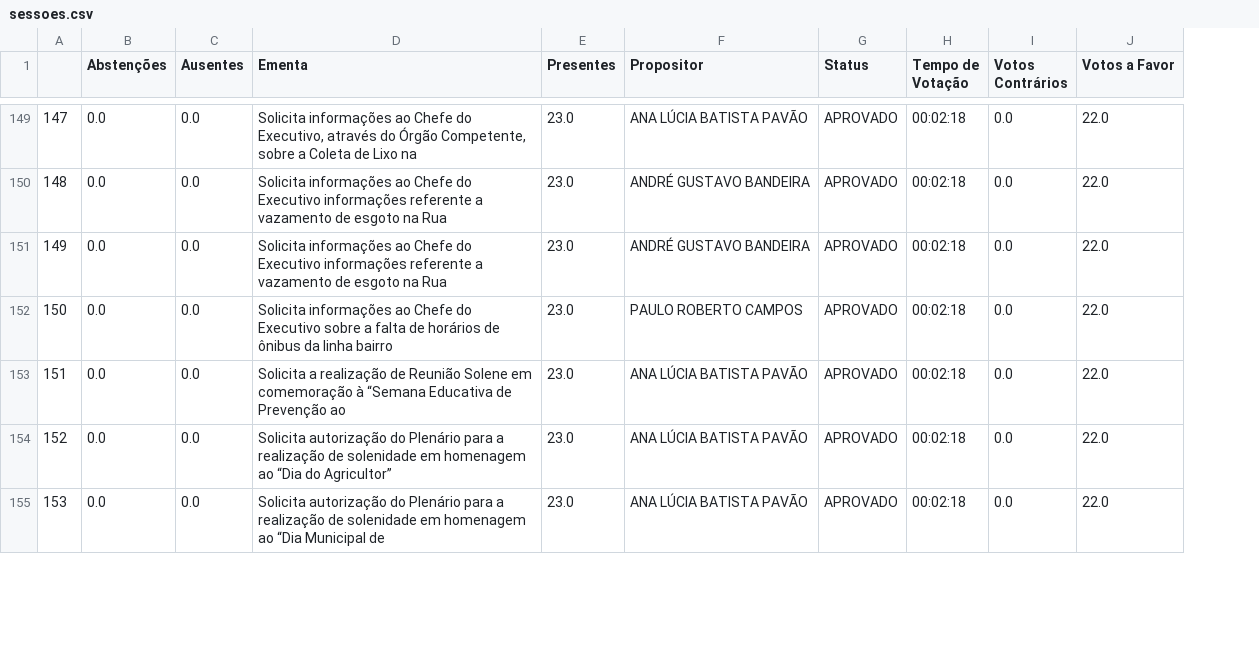
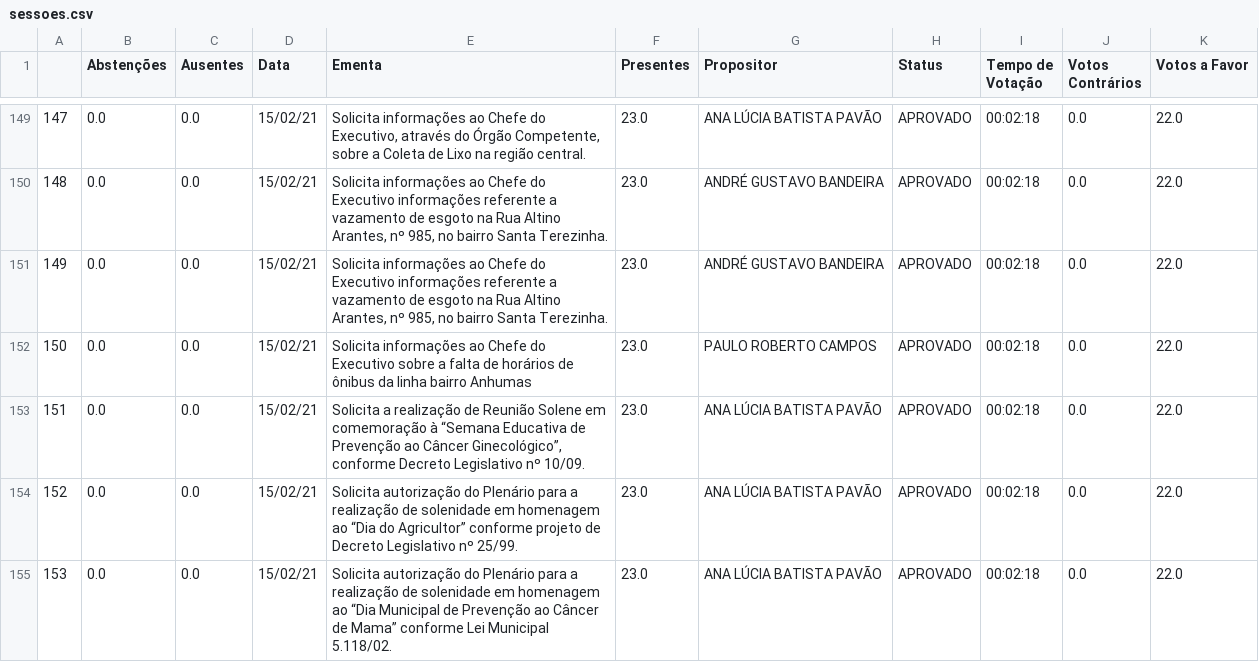
Before and after one commit to yanprada/platform-curiocidades, a CSV file: notebook/bases/piracicaba/sessoes.csv, drawn as a sheet; only a part is shown, gaps mark what is left out; addresses are those after the commit; the diff covers the shown part only; the diff names each change by its address in the sheet, - before the commit and + after, or states it on an @@ line.

```diff
--- a/notebook/bases/piracicaba/sessoes.csv
+++ b/notebook/bases/piracicaba/sessoes.csv
+column D (Data), rows 149-155: all 15/02/21
-E149 (Ementa): …Lixo na
+E149 (Ementa): …Lixo na região central.
-E150:E151 (Ementa): …na Rua
+E150:E151 (Ementa): …na Rua Altino Arantes, nº 985, no bairro Santa Terezinha.
-E152 (Ementa): …linha bairro
+E152 (Ementa): …linha bairro Anhumas
-E153 (Ementa): …Prevenção ao
+E153 (Ementa): …Prevenção ao Câncer Ginecológico”, conforme Decreto Legislativo nº 10/09.
-E154 (Ementa): …do Agricultor”
+E154 (Ementa): …do Agricultor” conforme projeto de Decreto Legislativo nº 25/99.
-E155 (Ementa): …Municipal de
+E155 (Ementa): …Municipal de Prevenção ao Câncer de Mama” conforme Lei Municipal 5.118/02.
```
Also changed, not shown: 77 edited cells elsewhere in this file, notebook/bases/piracicaba/covid.csv, 7 other files.
